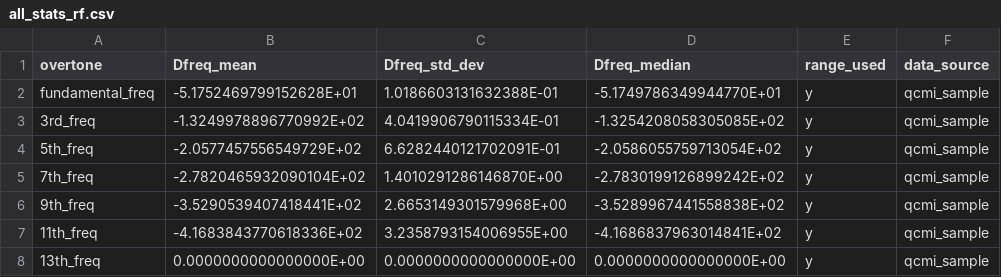
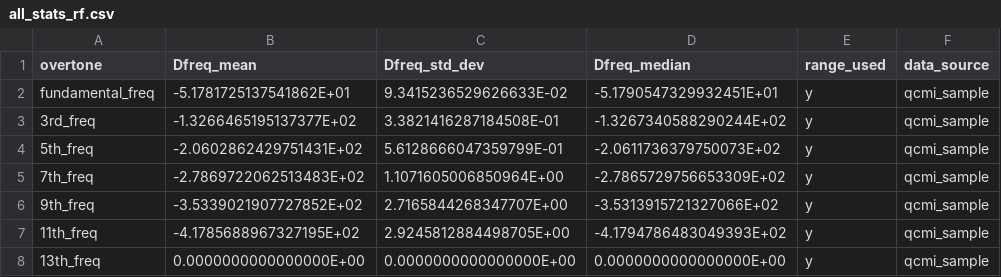
Before and after one commit to b-pardi/Research, a CSV file: BraTaDio/selected_ranges/all_stats_rf.csv, drawn as a sheet.

Commit message:
voinova prog, task list updates

```diff
--- a/BraTaDio/selected_ranges/all_stats_rf.csv
+++ b/BraTaDio/selected_ranges/all_stats_rf.csv
@@ -1,8 +1,8 @@
 overtone,Dfreq_mean,Dfreq_std_dev,Dfreq_median,range_used,data_source
-fundamental_freq,-5.1752469799152628E+01,1.0186603131632388E-01,-5.1749786349944770E+01,y,qcmi_sample
-3rd_freq,-1.3249978896770992E+02,4.0419906790115334E-01,-1.3254208058305085E+02,y,qcmi_sample
-5th_freq,-2.0577457556549729E+02,6.6282440121702091E-01,-2.0586055759713054E+02,y,qcmi_sample
-7th_freq,-2.7820465932090104E+02,1.4010291286146870E+00,-2.7830199126899242E+02,y,qcmi_sample
-9th_freq,-3.5290539407418441E+02,2.6653149301579968E+00,-3.5289967441558838E+02,y,qcmi_sample
-11th_freq,-4.1683843770618336E+02,3.2358793154006955E+00,-4.1686837963014841E+02,y,qcmi_sample
+fundamental_freq,-5.1781725137541862E+01,9.3415236529626633E-02,-5.1790547329932451E+01,y,qcmi_sample
+3rd_freq,-1.3266465195137377E+02,3.3821416287184508E-01,-1.3267340588290244E+02,y,qcmi_sample
+5th_freq,-2.0602862429751431E+02,5.6128666047359799E-01,-2.0611736379750073E+02,y,qcmi_sample
+7th_freq,-2.7869722062513483E+02,1.1071605006850964E+00,-2.7865729756653309E+02,y,qcmi_sample
+9th_freq,-3.5339021907727852E+02,2.7165844268347707E+00,-3.5313915721327066E+02,y,qcmi_sample
+11th_freq,-4.1785688967327195E+02,2.9245812884498705E+00,-4.1794786483049393E+02,y,qcmi_sample
 13th_freq,0.0000000000000000E+00,0.0000000000000000E+00,0.0000000000000000E+00,y,qcmi_sample
```
Also changed, not shown: BraTaDio/selected_ranges/Sauerbrey_stats.csv, BraTaDio/selected_ranges/all_stats_dis.csv, 34 other files.
